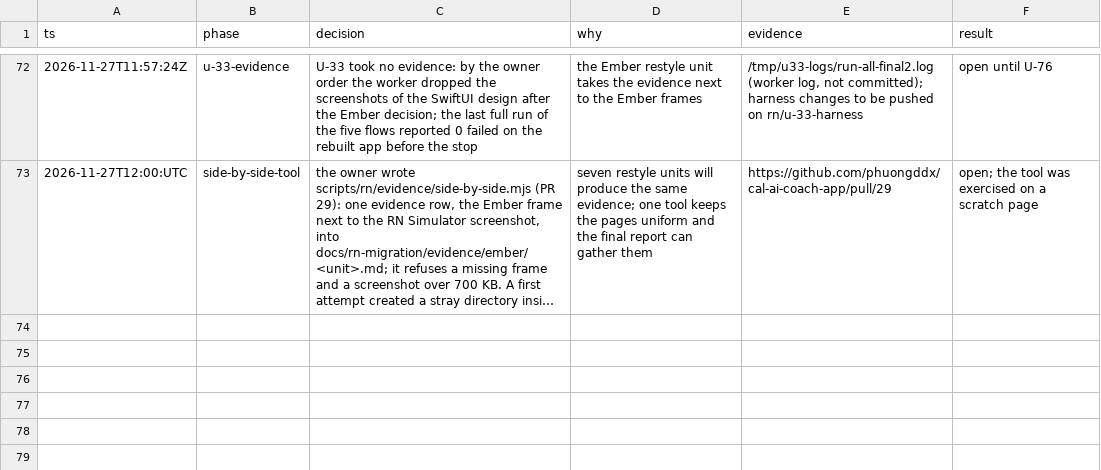
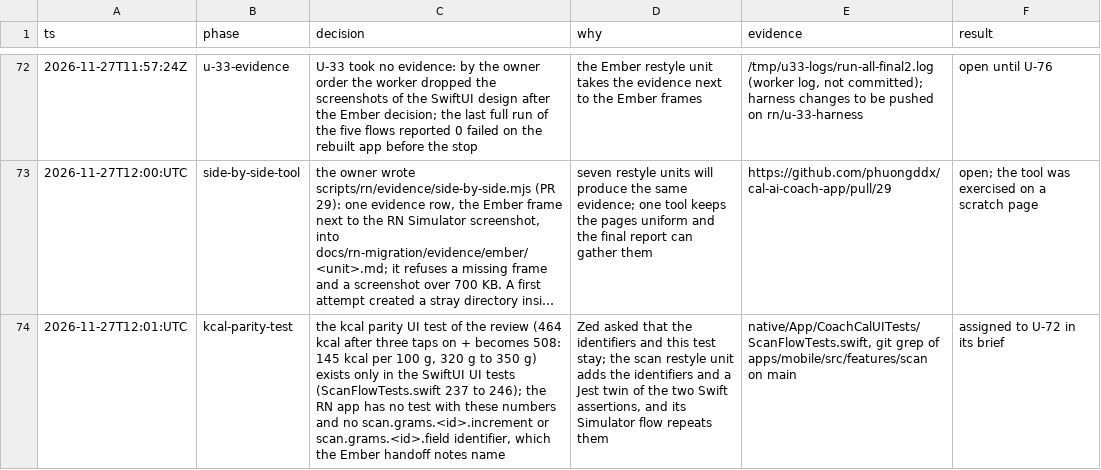
Before and after one commit to phuongddx/cal-ai-coach-app, a TSV file: docs/rn-migration/trail.tsv, drawn as a sheet; only a part is shown, gaps mark what is left out; long unchanged cells end in …; the diff names each change by its address in the sheet, - before the commit and + after, or states it on an @@ line.

Commit message:
docs(rn): trail row on the kcal parity test

```diff
--- a/docs/rn-migration/trail.tsv
+++ b/docs/rn-migration/trail.tsv
+row 74: 2026-11-27T12:01:UTC | kcal-parity-test | the kcal parity UI test of the review (464 kcal after three taps on + becomes 508: 145 kcal per 100 g, 320 g to 350 g) exists only in the SwiftUI UI tests (ScanFlowTests.swift 237 to 246); the RN app has no test with these numbers and no scan.grams.<id>.increment or scan.grams.<id>.field identifier, which the Ember handoff notes name | Zed asked that the identifiers and this test stay; the scan restyle unit adds the identifiers and a Jest twin of the two Swift assertions, and its Simulator flow repeats them | native/App/CoachCalUITests/ScanFlowTests.swift, git grep of apps/mobile/src/features/scan on main | assigned to U-72 in its brief
```
